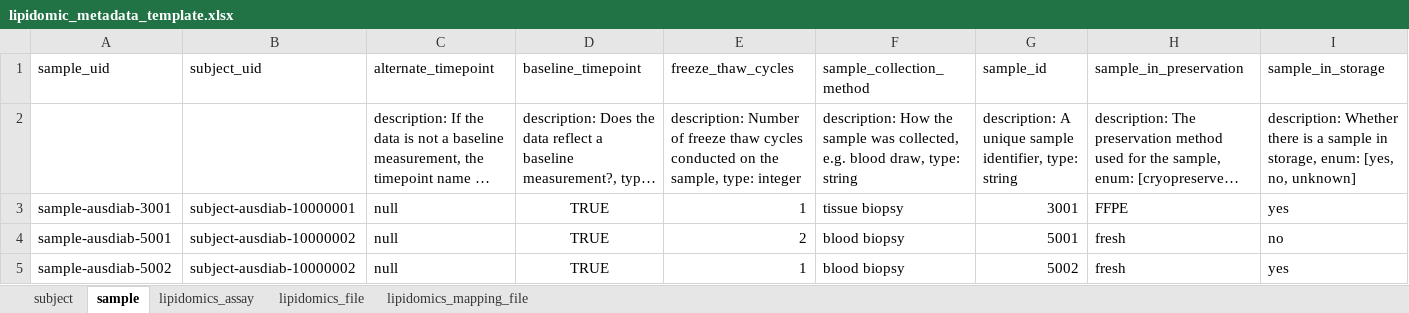
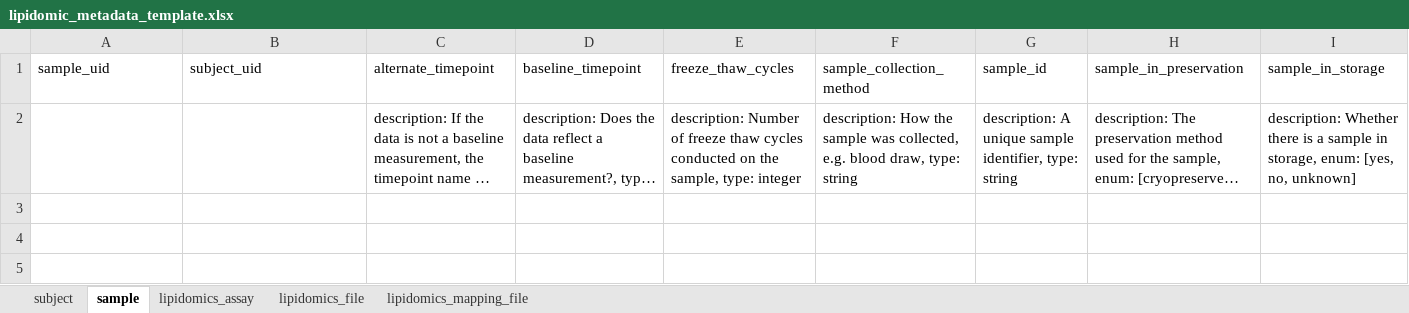
Before and after one commit to AustralianBioCommons/acdc_metadata_templates, an Excel workbook: lipidomic_metadata_template.xlsx, sheet sample, drawn as a sheet; only a part is shown; long unchanged cells end in …; values as stored, in another font and other column widths than the file's, no borders; rows hold the shown columns only; the diff names each change by its address in the sheet, - before the commit and + after, or states it on an @@ line.

```diff
--- a/lipidomic_metadata_template.xlsx (sheet sample)
+++ b/lipidomic_metadata_template.xlsx (sheet sample)
-row 3: sample-ausdiab-3001 | subject-ausdiab-10000001 | null | TRUE | 1 | tissue biopsy | 3001 | FFPE | yes
-row 4: sample-ausdiab-5001 | subject-ausdiab-10000002 | null | TRUE | 2 | blood biopsy | 5001 | fresh | no
-row 5: sample-ausdiab-5002 | subject-ausdiab-10000002 | null | TRUE | 1 | blood biopsy | 5002 | fresh | yes
```
Also changed, not shown: sheet lipidomics_file, sheet lipidomics_mapping_file, sheet lipidomics_assay, sheet subject, 3 other files.
